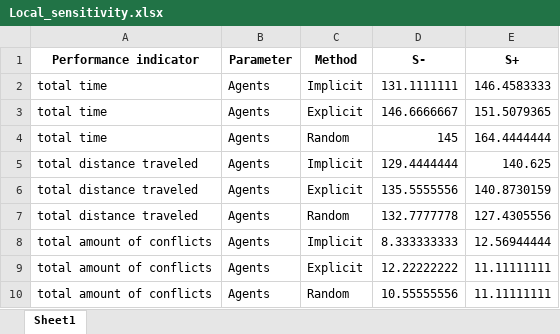
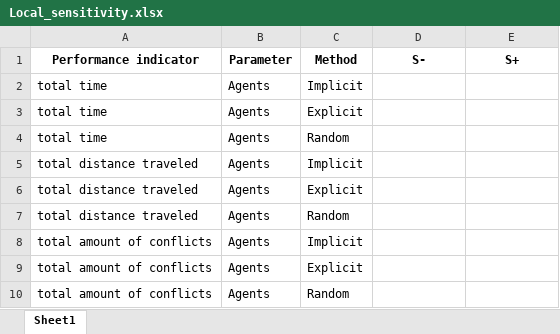
Before and after one commit to GuillermoVan/Agent_Based_Modeling, an Excel workbook: Local_sensitivity.xlsx, sheet Sheet1, drawn as a sheet; values as stored, in another font and other column widths than the file's, no borders; the diff names each change by its address in the sheet, - before the commit and + after, or states it on an @@ line.

Commit message:
local sensitivity

```diff
--- a/Local_sensitivity.xlsx (sheet Sheet1)
+++ b/Local_sensitivity.xlsx (sheet Sheet1)
-D2 (S-): 131.1111111
+D2 (S-): (empty)
-E2 (S+): 146.4583333
+E2 (S+): (empty)
-D3 (S-): 146.6666667
+D3 (S-): (empty)
-E3 (S+): 151.5079365
+E3 (S+): (empty)
-D4 (S-): 145
+D4 (S-): (empty)
-E4 (S+): 164.4444444
+E4 (S+): (empty)
-D5 (S-): 129.4444444
+D5 (S-): (empty)
-E5 (S+): 140.625
+E5 (S+): (empty)
-D6 (S-): 135.5555556
+D6 (S-): (empty)
-E6 (S+): 140.8730159
+E6 (S+): (empty)
-D7 (S-): 132.7777778
+D7 (S-): (empty)
-E7 (S+): 127.4305556
+E7 (S+): (empty)
-D8 (S-): 8.333333333
+D8 (S-): (empty)
-E8 (S+): 12.56944444
+E8 (S+): (empty)
-D9 (S-): 12.22222222
+D9 (S-): (empty)
-E9:E10 (S+): 11.11111111
+E9:E10 (S+): (empty)
-D10 (S-): 10.55555556
+D10 (S-): (empty)
```
Also changed, not shown: 11 other files.
